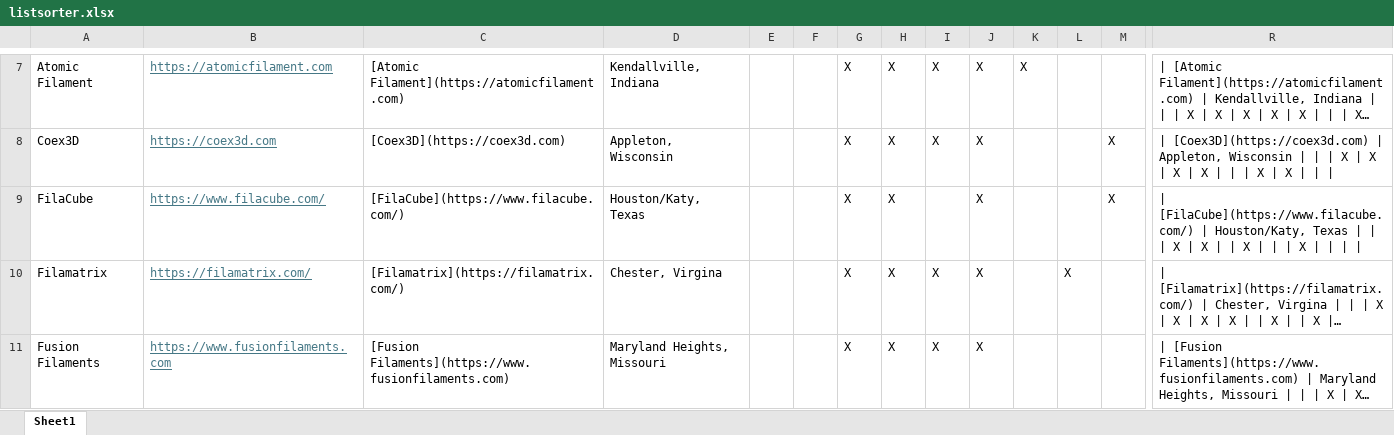
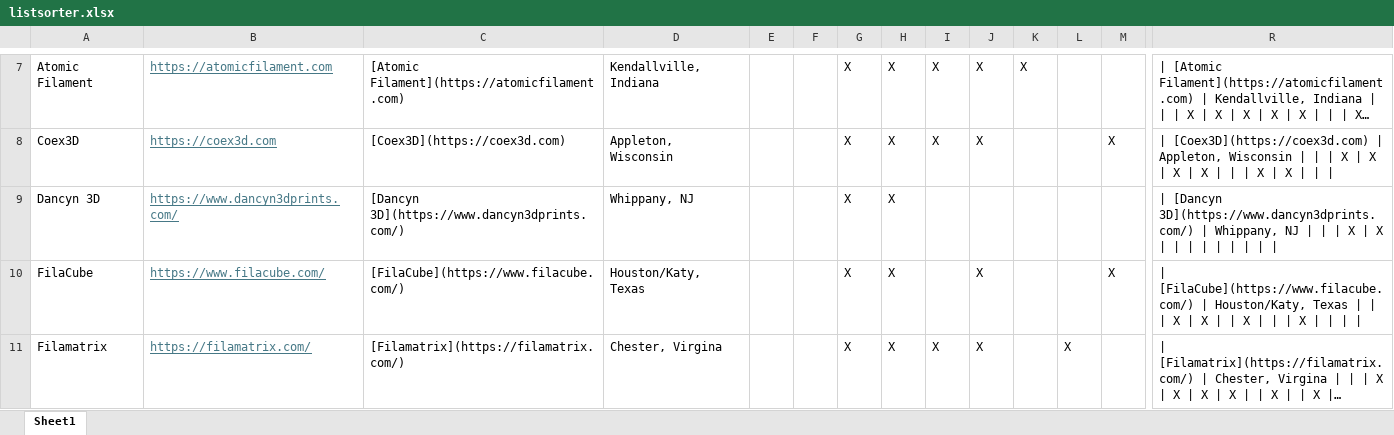
Before and after one commit to rexit1982/us-filament-cos, an Excel workbook: listsorter.xlsx, sheet Sheet1, drawn as a sheet; only a part is shown, gaps mark what is left out; the shorter side is filled out with more unchanged rows; long unchanged cells end in …; values as stored, in another font and other column widths than the file's, no borders; rows hold the shown columns only; the diff names each change by its address in the sheet, - before the commit and + after, or states it on an @@ line.

Commit message:
Add Dancyn 3D
adding new company

```diff
--- a/listsorter.xlsx (sheet Sheet1)
+++ b/listsorter.xlsx (sheet Sheet1)
+row 9: Dancyn 3D | https://www.dancyn3dprints.com/ | [Dancyn 3D](https://www.dancyn3dprints.com/) | Whippany, NJ |  |  | X | X |  |  |  |  |  | | [Dancyn 3D](https://www.dancyn3dprints.com/) | Whippany, NJ | | | X | X
```
Also changed, not shown: 1 other file.
